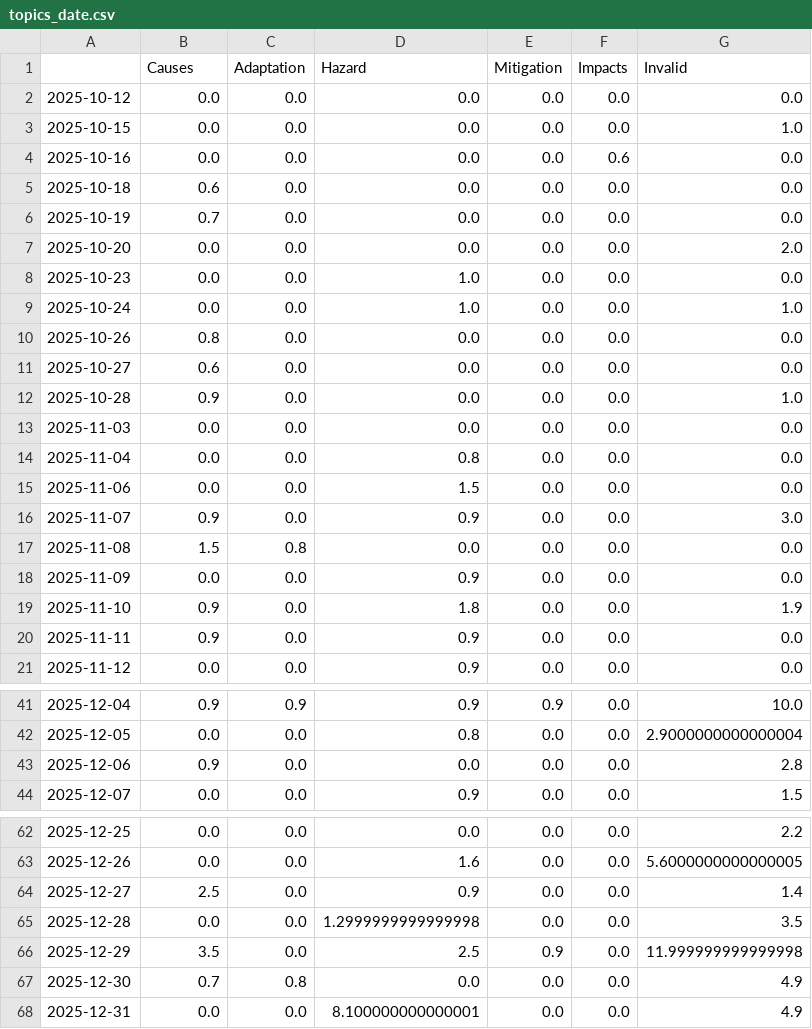
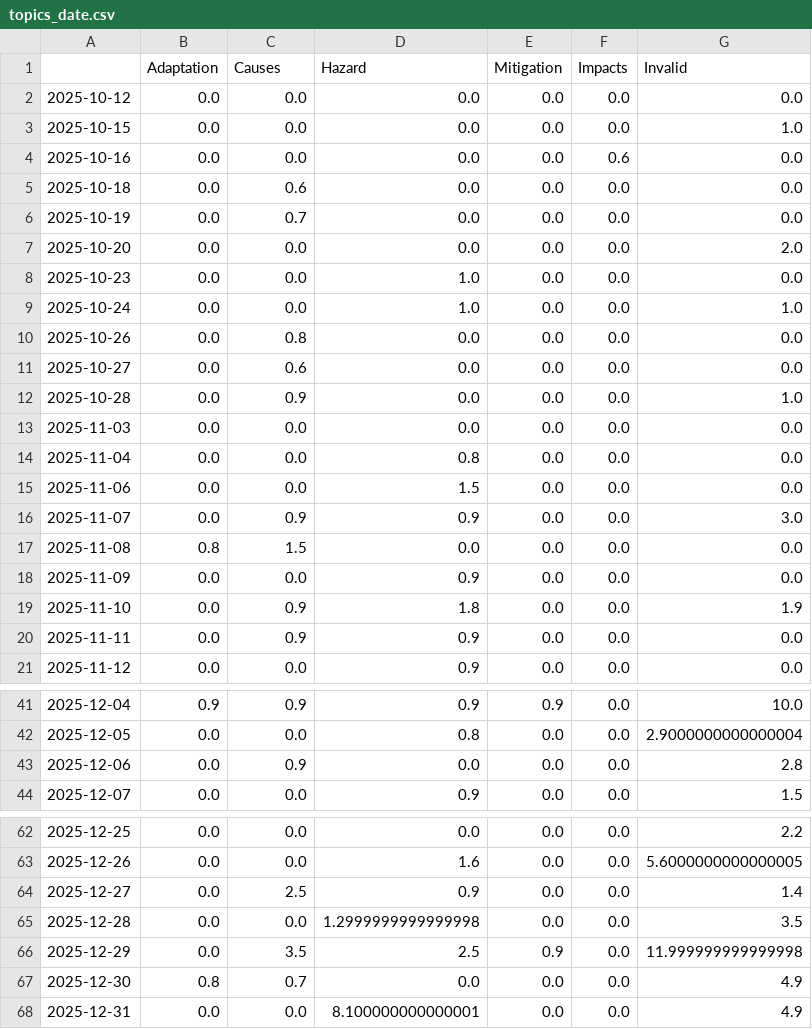
Before and after one commit to JW-news/ColdIsComing, a CSV file: csv/topics_date.csv, drawn as a sheet; only a part is shown, gaps mark what is left out; the diff covers the shown part only.

```diff
--- a/csv/topics_date.csv
+++ b/csv/topics_date.csv
@@ -1,2 +1,2 @@
-,Causes,Adaptation,Hazard,Mitigation,Impacts,Invalid
+,Adaptation,Causes,Hazard,Mitigation,Impacts,Invalid
 2025-10-12,0.0,0.0,0.0,0.0,0.0,0.0
@@ -4,4 +4,4 @@
 2025-10-16,0.0,0.0,0.0,0.0,0.6,0.0
-2025-10-18,0.6,0.0,0.0,0.0,0.0,0.0
-2025-10-19,0.7,0.0,0.0,0.0,0.0,0.0
+2025-10-18,0.0,0.6,0.0,0.0,0.0,0.0
+2025-10-19,0.0,0.7,0.0,0.0,0.0,0.0
 2025-10-20,0.0,0.0,0.0,0.0,0.0,2.0
@@ -9,5 +9,5 @@
 2025-10-24,0.0,0.0,1.0,0.0,0.0,1.0
-2025-10-26,0.8,0.0,0.0,0.0,0.0,0.0
-2025-10-27,0.6,0.0,0.0,0.0,0.0,0.0
-2025-10-28,0.9,0.0,0.0,0.0,0.0,1.0
+2025-10-26,0.0,0.8,0.0,0.0,0.0,0.0
+2025-10-27,0.0,0.6,0.0,0.0,0.0,0.0
+2025-10-28,0.0,0.9,0.0,0.0,0.0,1.0
 2025-11-03,0.0,0.0,0.0,0.0,0.0,0.0
@@ -15,7 +15,7 @@
 2025-11-06,0.0,0.0,1.5,0.0,0.0,0.0
-2025-11-07,0.9,0.0,0.9,0.0,0.0,3.0
-2025-11-08,1.5,0.8,0.0,0.0,0.0,0.0
+2025-11-07,0.0,0.9,0.9,0.0,0.0,3.0
+2025-11-08,0.8,1.5,0.0,0.0,0.0,0.0
 2025-11-09,0.0,0.0,0.9,0.0,0.0,0.0
-2025-11-10,0.9,0.0,1.8,0.0,0.0,1.9
-2025-11-11,0.9,0.0,0.9,0.0,0.0,0.0
+2025-11-10,0.0,0.9,1.8,0.0,0.0,1.9
+2025-11-11,0.0,0.9,0.9,0.0,0.0,0.0
 2025-11-12,0.0,0.0,0.9,0.0,0.0,0.0
@@ -42,3 +42,3 @@
 2025-12-05,0.0,0.0,0.8,0.0,0.0,2.9000000000000004
-2025-12-06,0.9,0.0,0.0,0.0,0.0,2.8
+2025-12-06,0.0,0.9,0.0,0.0,0.0,2.8
 2025-12-07,0.0,0.0,0.9,0.0,0.0,1.5
@@ -63,6 +63,6 @@
 2025-12-26,0.0,0.0,1.6,0.0,0.0,5.6000000000000005
-2025-12-27,2.5,0.0,0.9,0.0,0.0,1.4
+2025-12-27,0.0,2.5,0.9,0.0,0.0,1.4
 2025-12-28,0.0,0.0,1.2999999999999998,0.0,0.0,3.5
-2025-12-29,3.5,0.0,2.5,0.9,0.0,11.999999999999998
-2025-12-30,0.7,0.8,0.0,0.0,0.0,4.9
+2025-12-29,0.0,3.5,2.5,0.9,0.0,11.999999999999998
+2025-12-30,0.8,0.7,0.0,0.0,0.0,4.9
 2025-12-31,0.0,0.0,8.100000000000001,0.0,0.0,4.9
```
Also changed, not shown: 1 added row and 66 edited cells elsewhere in this file, 5 other files.
